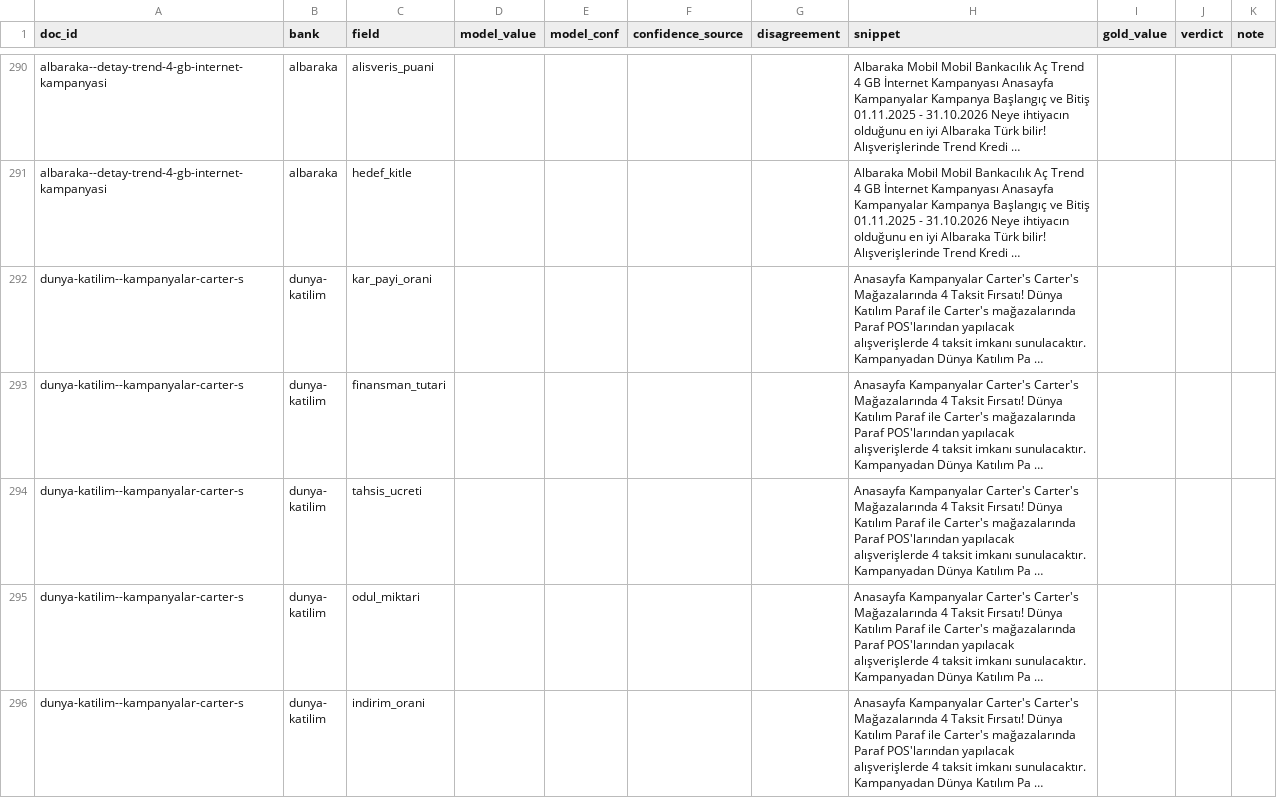
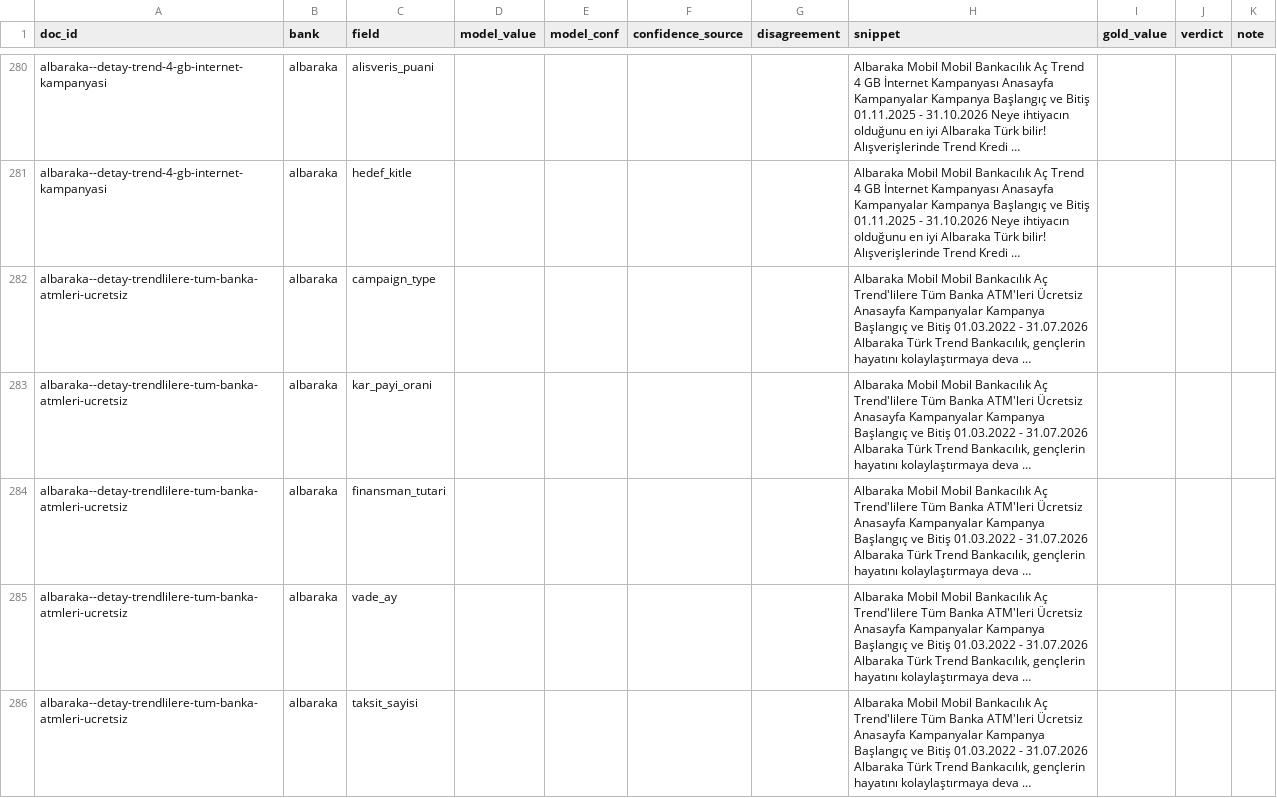
Before and after one commit to mehmetefeaytas/anatoliaAI, a CSV file: app/data/gold/review/round1_A.csv, drawn as a sheet; only a part is shown, gaps mark what is left out; the shorter side is filled out with more unchanged rows; the diff covers the shown part only.

```diff
--- a/app/data/gold/review/round1_A.csv
+++ b/app/data/gold/review/round1_A.csv
@@ -291 +281,6 @@ albaraka--detay-trend-4-gb-internet-kampanyasi;albaraka;alisveris_puani;;;;;Alba
 albaraka--detay-trend-4-gb-internet-kampanyasi;albaraka;hedef_kitle;;;;;Albaraka Mobil Mobil Bankacılık Aç Trend 4 GB İnternet Kampanyası Anasayfa Kampanyalar Kampanya Başlangıç ve Bitiş 01.11.2025 - 31.10.2026 Neye ihtiyacın olduğunu en iyi Albaraka Türk bilir! Alışverişlerinde Trend Kredi …;;;
+albaraka--detay-trendlilere-tum-banka-atmleri-ucretsiz;albaraka;campaign_type;;;;;Albaraka Mobil Mobil Bankacılık Aç Trend'lilere Tüm Banka ATM'leri Ücretsiz Anasayfa Kampanyalar Kampanya Başlangıç ve Bitiş 01.03.2022 - 31.07.2026 Albaraka Türk Trend Bankacılık, gençlerin hayatını kolaylaştırmaya deva …;;;
+albaraka--detay-trendlilere-tum-banka-atmleri-ucretsiz;albaraka;kar_payi_orani;;;;;Albaraka Mobil Mobil Bankacılık Aç Trend'lilere Tüm Banka ATM'leri Ücretsiz Anasayfa Kampanyalar Kampanya Başlangıç ve Bitiş 01.03.2022 - 31.07.2026 Albaraka Türk Trend Bankacılık, gençlerin hayatını kolaylaştırmaya deva …;;;
+albaraka--detay-trendlilere-tum-banka-atmleri-ucretsiz;albaraka;finansman_tutari;;;;;Albaraka Mobil Mobil Bankacılık Aç Trend'lilere Tüm Banka ATM'leri Ücretsiz Anasayfa Kampanyalar Kampanya Başlangıç ve Bitiş 01.03.2022 - 31.07.2026 Albaraka Türk Trend Bankacılık, gençlerin hayatını kolaylaştırmaya deva …;;;
+albaraka--detay-trendlilere-tum-banka-atmleri-ucretsiz;albaraka;vade_ay;;;;;Albaraka Mobil Mobil Bankacılık Aç Trend'lilere Tüm Banka ATM'leri Ücretsiz Anasayfa Kampanyalar Kampanya Başlangıç ve Bitiş 01.03.2022 - 31.07.2026 Albaraka Türk Trend Bankacılık, gençlerin hayatını kolaylaştırmaya deva …;;;
+albaraka--detay-trendlilere-tum-banka-atmleri-ucretsiz;albaraka;taksit_sayisi;;;;;Albaraka Mobil Mobil Bankacılık Aç Trend'lilere Tüm Banka ATM'leri Ücretsiz Anasayfa Kampanyalar Kampanya Başlangıç ve Bitiş 01.03.2022 - 31.07.2026 Albaraka Türk Trend Bankacılık, gençlerin hayatını kolaylaştırmaya deva …;;;
```
Also changed, not shown: 11 added rows, 16 removed rows and 28 edited cells elsewhere in this file, app/data/gold/review/round0_kalibrasyon_A.csv, app/data/gold/review/round0_kalibrasyon_B.csv, 24 other files.
